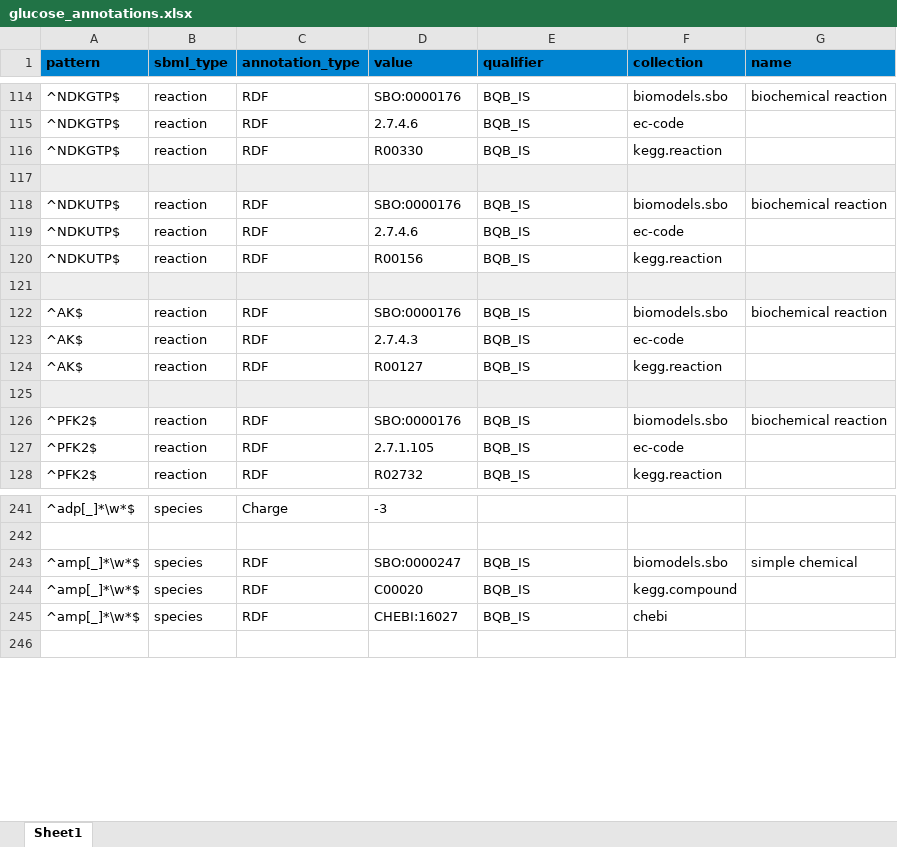
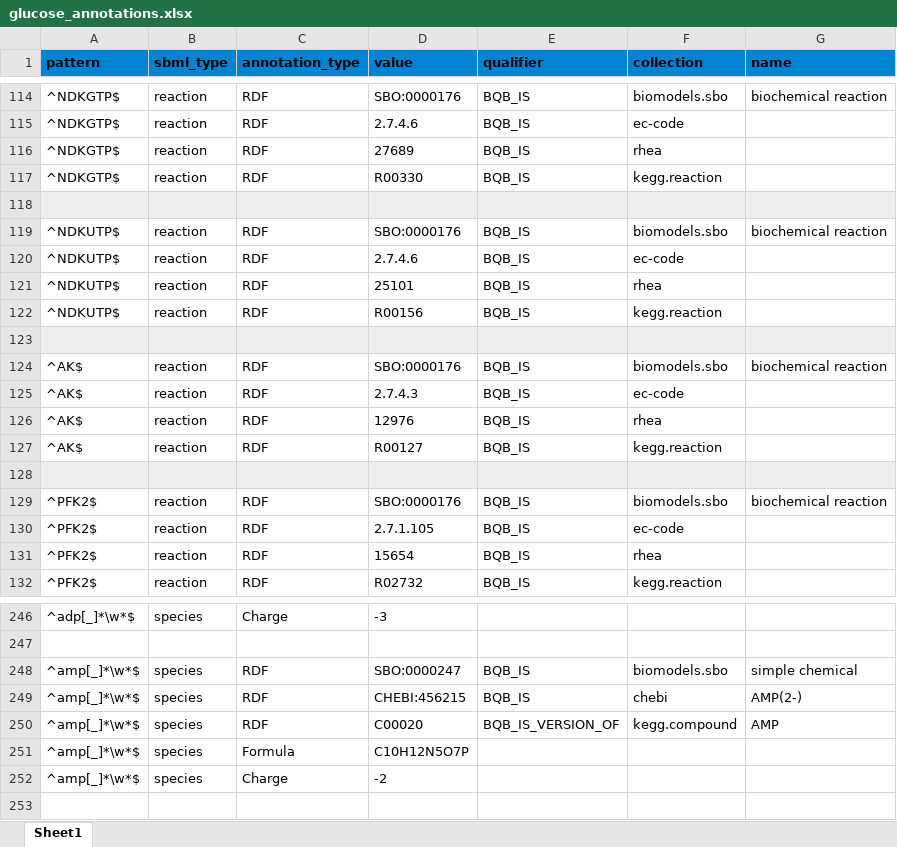
Before and after one commit to jingyayeah/multiscale-galactose, an Excel workbook: python/multiscalepy/multiscale/modelcreator/models/glucose/glucose_annotations.xlsx, sheet Sheet1, drawn as a sheet; only a part is shown, gaps mark what is left out; values as stored, in another font and other column widths than the file's, no borders; addresses are those after the commit; the diff covers the shown part only; the diff names each change by its address in the sheet, - before the commit and + after, or states it on an @@ line.

Commit message:
Working on charge on mass balance

```diff
--- a/python/multiscalepy/multiscale/modelcreator/models/glucose/glucose_annotations.xlsx (sheet Sheet1)
+++ b/python/multiscalepy/multiscale/modelcreator/models/glucose/glucose_annotations.xlsx (sheet Sheet1)
+row 116: ^NDKGTP$ | reaction | RDF | 27689 | BQB_IS | rhea
+row 121: ^NDKUTP$ | reaction | RDF | 25101 | BQB_IS | rhea
+row 126: ^AK$ | reaction | RDF | 12976 | BQB_IS | rhea
+row 131: ^PFK2$ | reaction | RDF | 15654 | BQB_IS | rhea
+row 249: ^amp[_]*\w*$ | species | RDF | CHEBI:456215 | BQB_IS | chebi | AMP(2-)
-E250 (qualifier): BQB_IS
+E250 (qualifier): BQB_IS_VERSION_OF
-G250 (name): (empty)
+G250 (name): AMP
-C251 (annotation_type): RDF
+C251 (annotation_type): Formula
-D251 (value): CHEBI:16027
+D251 (value): C10H12N5O7P
-E251 (qualifier): BQB_IS
+E251 (qualifier): (empty)
-F251 (collection): chebi
+F251 (collection): (empty)
+row 252: ^amp[_]*\w*$ | species | Charge | -2
```
Also changed, not shown: 7 added rows and 7 edited cells elsewhere in this sheet, 1 other file.
